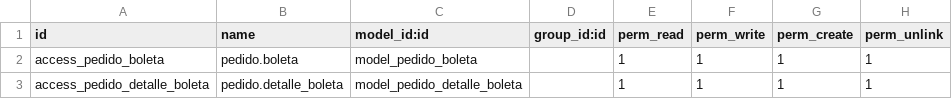
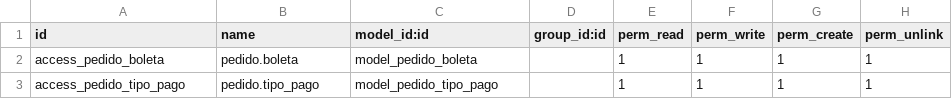
Before and after one commit to pamecifras/sistemaiguana, a CSV file: security/ir.model.access.csv, drawn as a sheet.

```diff
--- a/security/ir.model.access.csv
+++ b/security/ir.model.access.csv
@@ -2,2 +2,2 @@ id,name,model_id:id,group_id:id,perm_read,perm_write,perm_create,perm_unlink
 access_pedido_boleta,pedido.boleta,model_pedido_boleta,,1,1,1,1
-access_pedido_detalle_boleta,pedido.detalle_boleta,model_pedido_detalle_boleta,,1,1,1,1
+access_pedido_tipo_pago,pedido.tipo_pago,model_pedido_tipo_pago,,1,1,1,1
```
Also changed, not shown: 4 other files.
